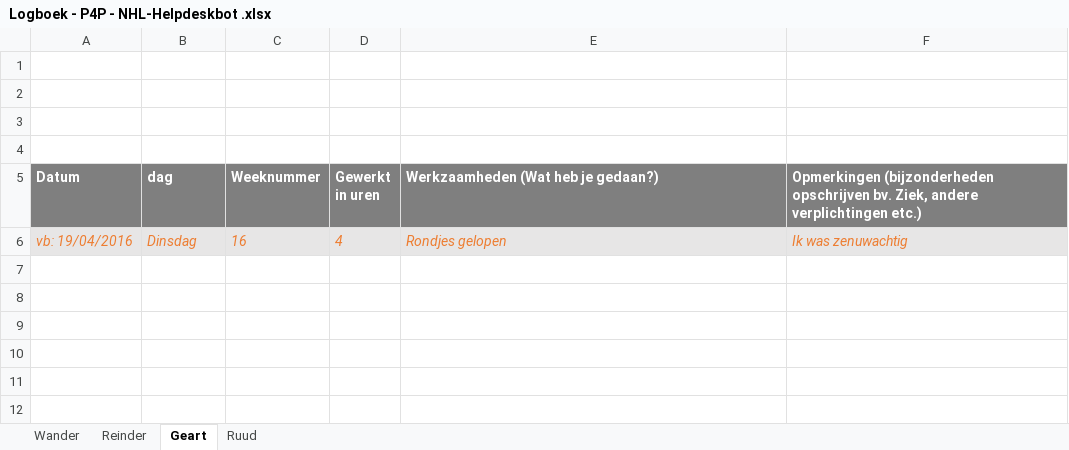
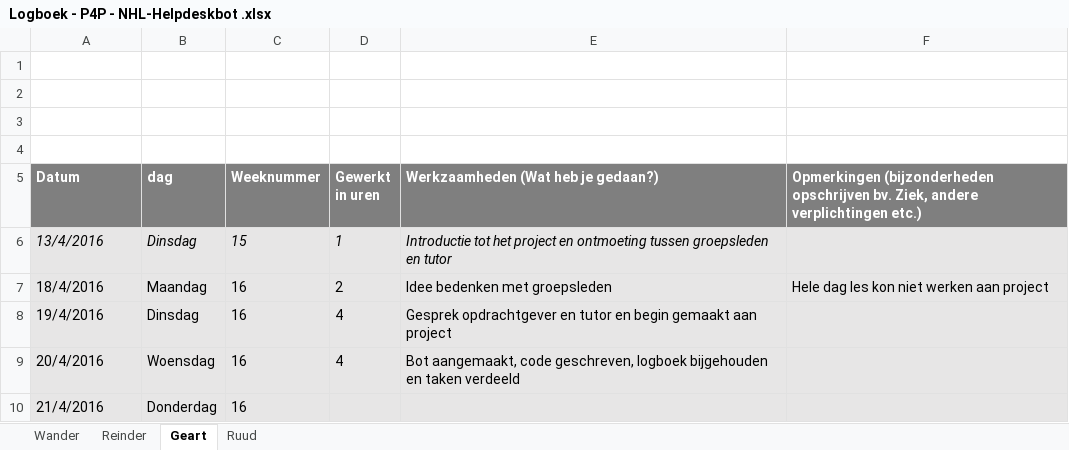
Before and after one commit to RCAHaertlein/P4P-chatbot-NHL---group-B, an Excel workbook: Logboek/Logboek - P4P - NHL-Helpdeskbot .xlsx, sheet Geart, drawn as a sheet; values as stored, in another font and other column widths than the file's, no borders; charts and pictures not drawn; addresses are those after the commit; the diff names each change by its address in the sheet, - before the commit and + after, or states it on an @@ line.

Commit message:
Geart logboek aangepast

```diff
--- a/Logboek/Logboek - P4P - NHL-Helpdeskbot .xlsx (sheet Geart)
+++ b/Logboek/Logboek - P4P - NHL-Helpdeskbot .xlsx (sheet Geart)
+row 6: 13/4/2016 | Dinsdag | 15 | 1 | Introductie tot het project en ontmoeting tussen groepsleden en tutor
+row 7: 18/4/2016 | Maandag | 16 | 2 | Idee bedenken met groepsleden | Hele dag les kon niet werken aan project
-A8 (Datum): vb: 19/04/2016
+A8 (Datum): 19/4/2016
@@ A8:E8 italic: on → off, text colour: #ED7D31 → black @@
-E8: Rondjes gelopen
+E8: Gesprek opdrachtgever en tutor en begin gemaakt aan project
-F8: Ik was zenuwachtig
+F8: (empty)
+row 9: 20/4/2016 | Woensdag | 16 | 4 | Bot aangemaakt, code geschreven, logboek bijgehouden en taken verdeeld
+row 10: 21/4/2016 | Donderdag | 16
```
